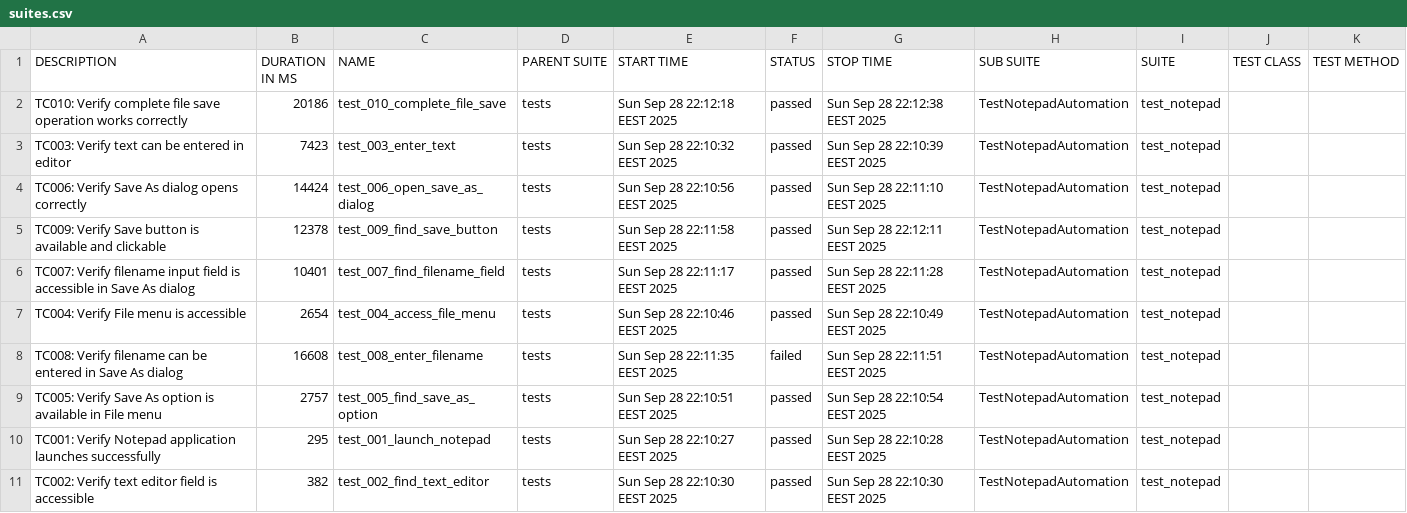
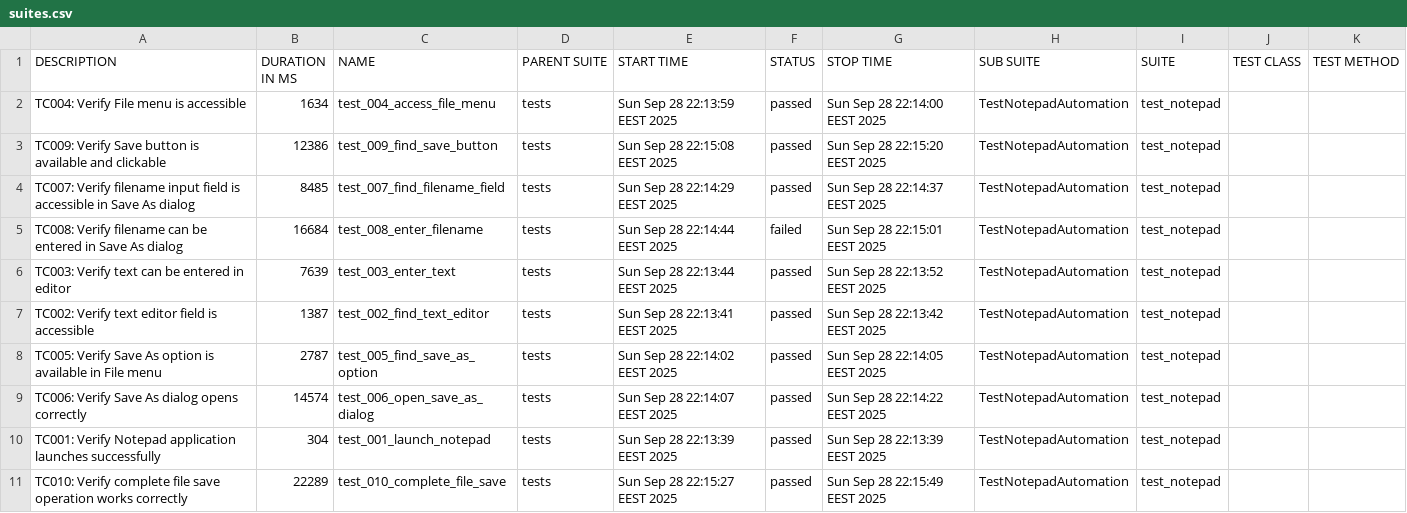
Before and after one commit to teppoaland/git_storage, a CSV file: allure-history/notepad-tests/data/suites.csv, drawn as a sheet.

Commit message:
Update notepad tests and Allure report - Build 20250928.40

```diff
--- a/allure-history/notepad-tests/data/suites.csv
+++ b/allure-history/notepad-tests/data/suites.csv
@@ -1,11 +1,11 @@
 "DESCRIPTION","DURATION IN MS","NAME","PARENT SUITE","START TIME","STATUS","STOP TIME","SUB SUITE","SUITE","TEST CLASS","TEST METHOD"
-"TC010: Verify complete file save operation works correctly","20186","test_010_complete_file_save","tests","Sun Sep 28 22:12:18 EEST 2025","passed","Sun Sep 28 22:12:38 EEST 2025","TestNotepadAutomation","test_notepad","",""
-"TC003: Verify text can be entered in editor","7423","test_003_enter_text","tests","Sun Sep 28 22:10:32 EEST 2025","passed","Sun Sep 28 22:10:39 EEST 2025","TestNotepadAutomation","test_notepad","",""
-"TC006: Verify Save As dialog opens correctly","14424","test_006_open_save_as_dialog","tests","Sun Sep 28 22:10:56 EEST 2025","passed","Sun Sep 28 22:11:10 EEST 2025","TestNotepadAutomation","test_notepad","",""
-"TC009: Verify Save button is available and clickable","12378","test_009_find_save_button","tests","Sun Sep 28 22:11:58 EEST 2025","passed","Sun Sep 28 22:12:11 EEST 2025","TestNotepadAutomation","test_notepad","",""
-"TC007: Verify filename input field is accessible in Save As dialog","10401","test_007_find_filename_field","tests","Sun Sep 28 22:11:17 EEST 2025","passed","Sun Sep 28 22:11:28 EEST 2025","TestNotepadAutomation","test_notepad","",""
-"TC004: Verify File menu is accessible","2654","test_004_access_file_menu","tests","Sun Sep 28 22:10:46 EEST 2025","passed","Sun Sep 28 22:10:49 EEST 2025","TestNotepadAutomation","test_notepad","",""
-"TC008: Verify filename can be entered in Save As dialog","16608","test_008_enter_filename","tests","Sun Sep 28 22:11:35 EEST 2025","failed","Sun Sep 28 22:11:51 EEST 2025","TestNotepadAutomation","test_notepad","",""
-"TC005: Verify Save As option is available in File menu","2757","test_005_find_save_as_option","tests","Sun Sep 28 22:10:51 EEST 2025","passed","Sun Sep 28 22:10:54 EEST 2025","TestNotepadAutomation","test_notepad","",""
-"TC001: Verify Notepad application launches successfully","295","test_001_launch_notepad","tests","Sun Sep 28 22:10:27 EEST 2025","passed","Sun Sep 28 22:10:28 EEST 2025","TestNotepadAutomation","test_notepad","",""
-"TC002: Verify text editor field is accessible","382","test_002_find_text_editor","tests","Sun Sep 28 22:10:30 EEST 2025","passed","Sun Sep 28 22:10:30 EEST 2025","TestNotepadAutomation","test_notepad","",""
+"TC004: Verify File menu is accessible","1634","test_004_access_file_menu","tests","Sun Sep 28 22:13:59 EEST 2025","passed","Sun Sep 28 22:14:00 EEST 2025","TestNotepadAutomation","test_notepad","",""
+"TC009: Verify Save button is available and clickable","12386","test_009_find_save_button","tests","Sun Sep 28 22:15:08 EEST 2025","passed","Sun Sep 28 22:15:20 EEST 2025","TestNotepadAutomation","test_notepad","",""
+"TC007: Verify filename input field is accessible in Save As dialog","8485","test_007_find_filename_field","tests","Sun Sep 28 22:14:29 EEST 2025","passed","Sun Sep 28 22:14:37 EEST 2025","TestNotepadAutomation","test_notepad","",""
+"TC008: Verify filename can be entered in Save As dialog","16684","test_008_enter_filename","tests","Sun Sep 28 22:14:44 EEST 2025","failed","Sun Sep 28 22:15:01 EEST 2025","TestNotepadAutomation","test_notepad","",""
+"TC003: Verify text can be entered in editor","7639","test_003_enter_text","tests","Sun Sep 28 22:13:44 EEST 2025","passed","Sun Sep 28 22:13:52 EEST 2025","TestNotepadAutomation","test_notepad","",""
+"TC002: Verify text editor field is accessible","1387","test_002_find_text_editor","tests","Sun Sep 28 22:13:41 EEST 2025","passed","Sun Sep 28 22:13:42 EEST 2025","TestNotepadAutomation","test_notepad","",""
+"TC005: Verify Save As option is available in File menu","2787","test_005_find_save_as_option","tests","Sun Sep 28 22:14:02 EEST 2025","passed","Sun Sep 28 22:14:05 EEST 2025","TestNotepadAutomation","test_notepad","",""
+"TC006: Verify Save As dialog opens correctly","14574","test_006_open_save_as_dialog","tests","Sun Sep 28 22:14:07 EEST 2025","passed","Sun Sep 28 22:14:22 EEST 2025","TestNotepadAutomation","test_notepad","",""
+"TC001: Verify Notepad application launches successfully","304","test_001_launch_notepad","tests","Sun Sep 28 22:13:39 EEST 2025","passed","Sun Sep 28 22:13:39 EEST 2025","TestNotepadAutomation","test_notepad","",""
+"TC010: Verify complete file save operation works correctly","22289","test_010_complete_file_save","tests","Sun Sep 28 22:15:27 EEST 2025","passed","Sun Sep 28 22:15:49 EEST 2025","TestNotepadAutomation","test_notepad","",""
```
Also changed, not shown: 38 other files.
